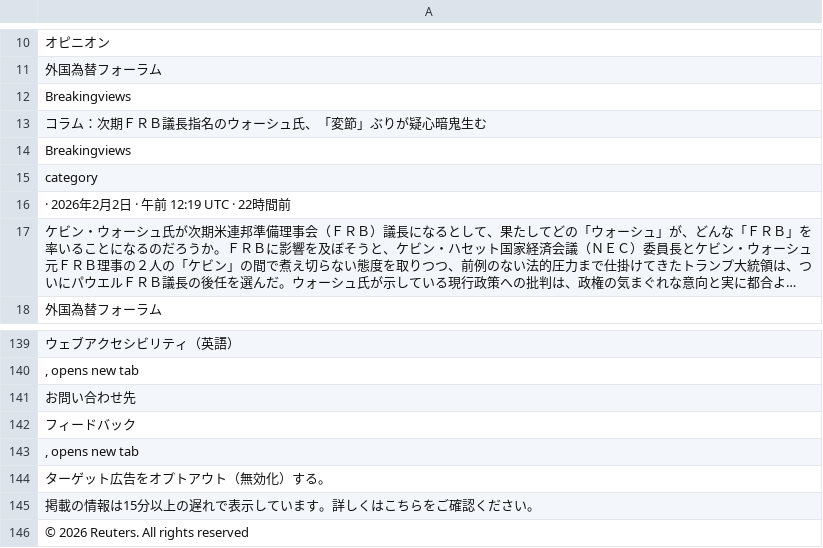
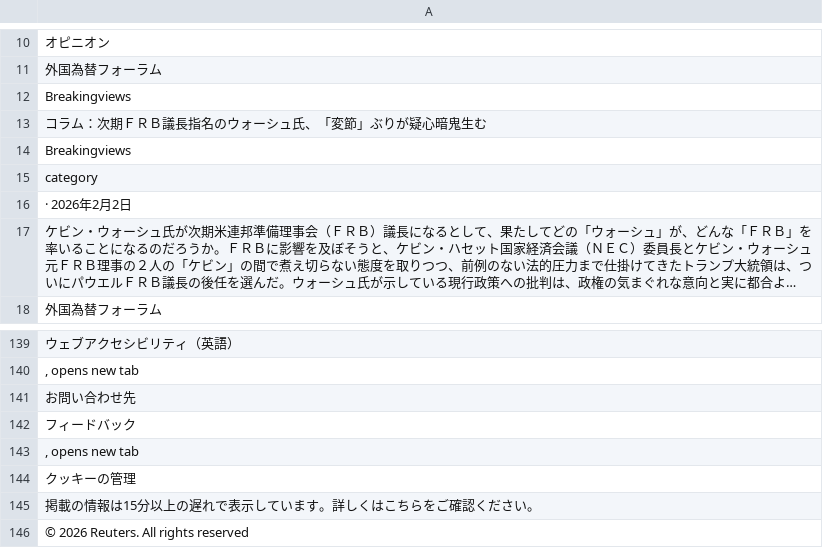
Before and after one commit to keroppa88/news, a CSV file: news_r_opinion.csv, drawn as a sheet; only a part is shown, gaps mark what is left out; long unchanged cells end in …; the diff names each change by its address in the sheet, - before the commit and + after, or states it on an @@ line.

```diff
--- a/news_r_opinion.csv
+++ b/news_r_opinion.csv
-A16: · 2026年2月2日 · 午前 12:19 UTC · 22時間前
+A16: · 2026年2月2日
-A144: ターゲット広告をオプトアウト（無効化）する。
+A144: クッキーの管理
```
Also changed, not shown: news.csv, news_r_buisiness.csv, 7 other files.
